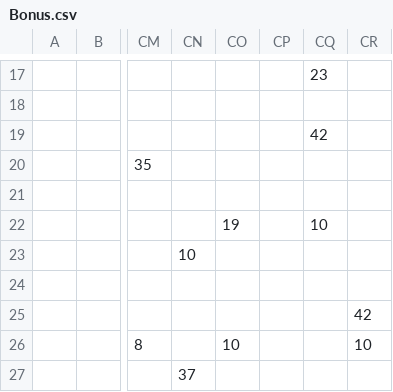
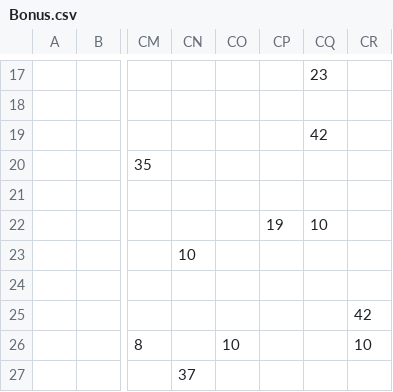
Before and after one commit to dguenms/Dawn-of-Civilization, a CSV file: Assets/Maps/Earth/Bonus.csv, drawn as a sheet; only a part is shown, gaps mark what is left out; the diff names each change by its address in the sheet, - before the commit and + after, or states it on an @@ line.

```diff
--- a/Assets/Maps/Earth/Bonus.csv
+++ b/Assets/Maps/Earth/Bonus.csv
-CO22: 19
+CO22: (empty)
-CP22: (empty)
+CP22: 19
```
Also changed, not shown: Assets/Maps/Earth/Continent.csv, Assets/Maps/Earth/Feature.csv, 7 other files.
